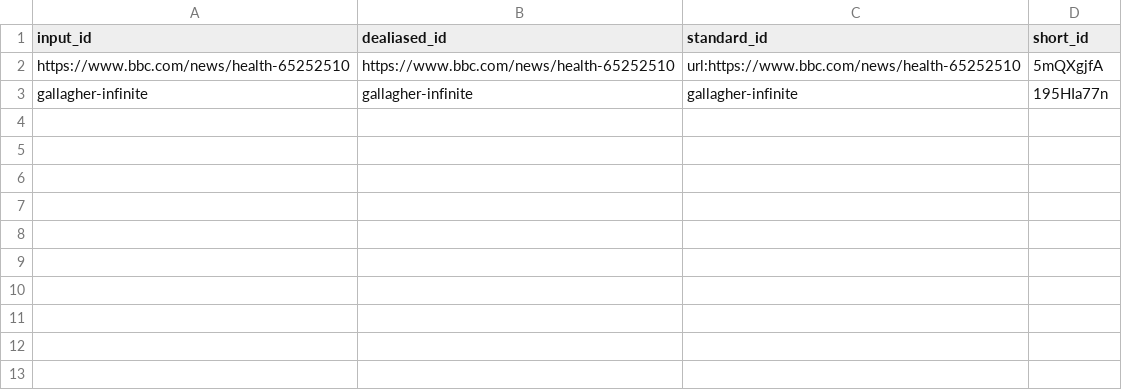
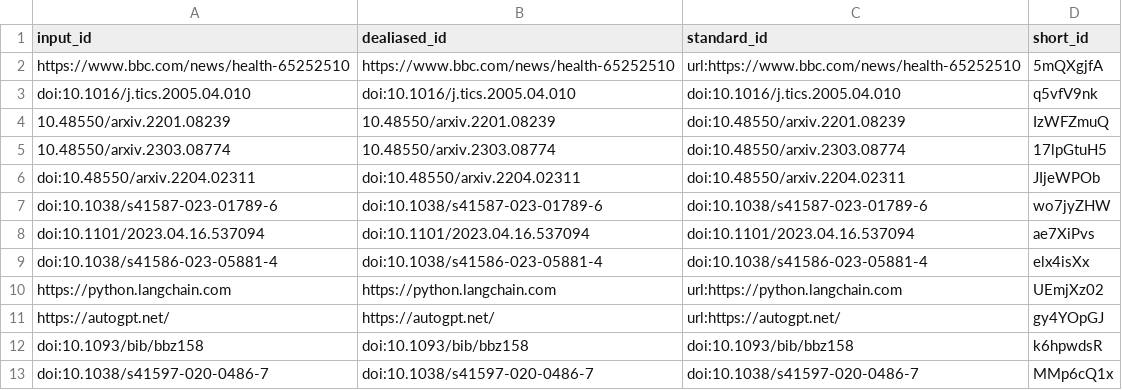
Before and after one commit to biocypher/biochatter-paper, a TSV file: citations.tsv, drawn as a sheet; removed rows and columns are numbered as before the commit, all else as after; the diff names each change by its address in the sheet, - before the commit and + after, or states it on an @@ line.

Commit message:
text up to fig1, start supplement [ci skip]
This build is based on
https://github.com/biocypher/biochatter-paper/commit/a745e0c32f7160411f5998cbd74fee560faacd78.

This commit was created by the following CI build and job:
https://github.com/biocypher/biochatter-paper/commit/a745e0c32f7160411f5998cbd74fee560faacd78/checks
https://github.com/biocypher/biochatter-paper/actions/runs/6665025168

```diff
--- a/citations.tsv
+++ b/citations.tsv
-row 3: gallagher-infinite | gallagher-infinite | gallagher-infinite | 195HIa77n
+row 3: doi:10.1016/j.tics.2005.04.010 | doi:10.1016/j.tics.2005.04.010 | doi:10.1016/j.tics.2005.04.010 | q5vfV9nk
+row 4: 10.48550/arxiv.2201.08239 | 10.48550/arxiv.2201.08239 | doi:10.48550/arxiv.2201.08239 | IzWFZmuQ
+row 5: 10.48550/arxiv.2303.08774 | 10.48550/arxiv.2303.08774 | doi:10.48550/arxiv.2303.08774 | 17lpGtuH5
+row 6: doi:10.48550/arxiv.2204.02311 | doi:10.48550/arxiv.2204.02311 | doi:10.48550/arxiv.2204.02311 | JIjeWPOb
+row 7: doi:10.1038/s41587-023-01789-6 | doi:10.1038/s41587-023-01789-6 | doi:10.1038/s41587-023-01789-6 | wo7jyZHW
+row 8: doi:10.1101/2023.04.16.537094 | doi:10.1101/2023.04.16.537094 | doi:10.1101/2023.04.16.537094 | ae7XiPvs
+row 9: doi:10.1038/s41586-023-05881-4 | doi:10.1038/s41586-023-05881-4 | doi:10.1038/s41586-023-05881-4 | elx4isXx
+row 10: https://python.langchain.com | https://python.langchain.com | url:https://python.langchain.com | UEmjXz02
+row 11: https://autogpt.net/ | https://autogpt.net/ | url:https://autogpt.net/ | gy4YOpGJ
+row 12: doi:10.1093/bib/bbz158 | doi:10.1093/bib/bbz158 | doi:10.1093/bib/bbz158 | k6hpwdsR
+row 13: doi:10.1038/s41597-020-0486-7 | doi:10.1038/s41597-020-0486-7 | doi:10.1038/s41597-020-0486-7 | MMp6cQ1x
```
Also changed, not shown: 7 other files.
